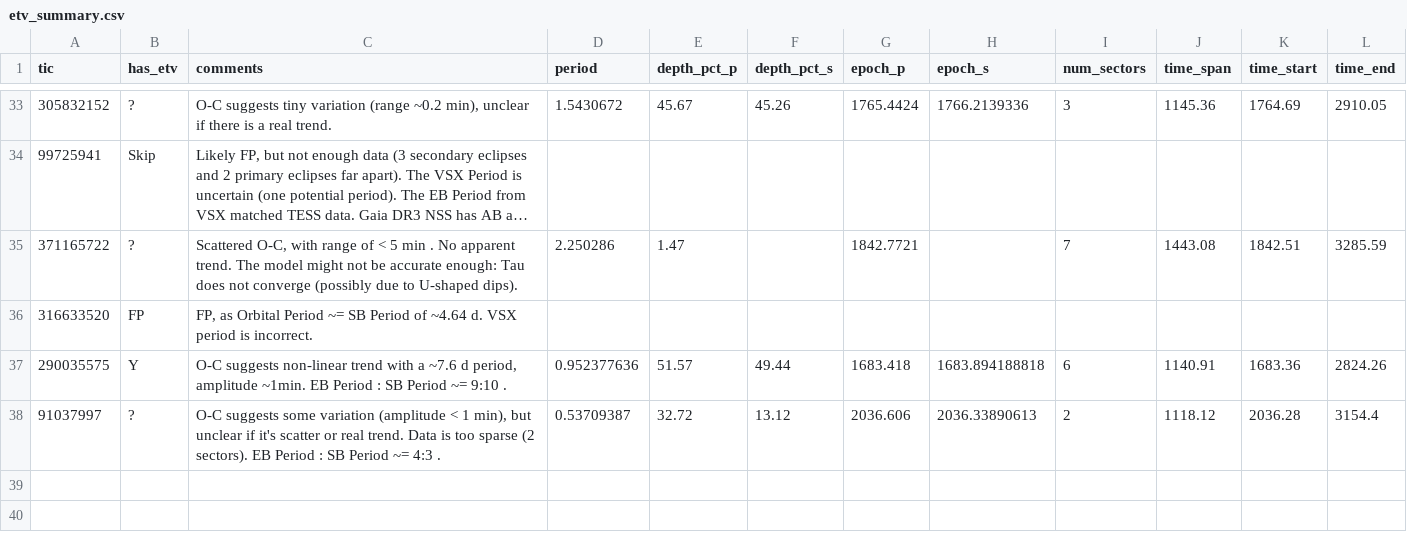
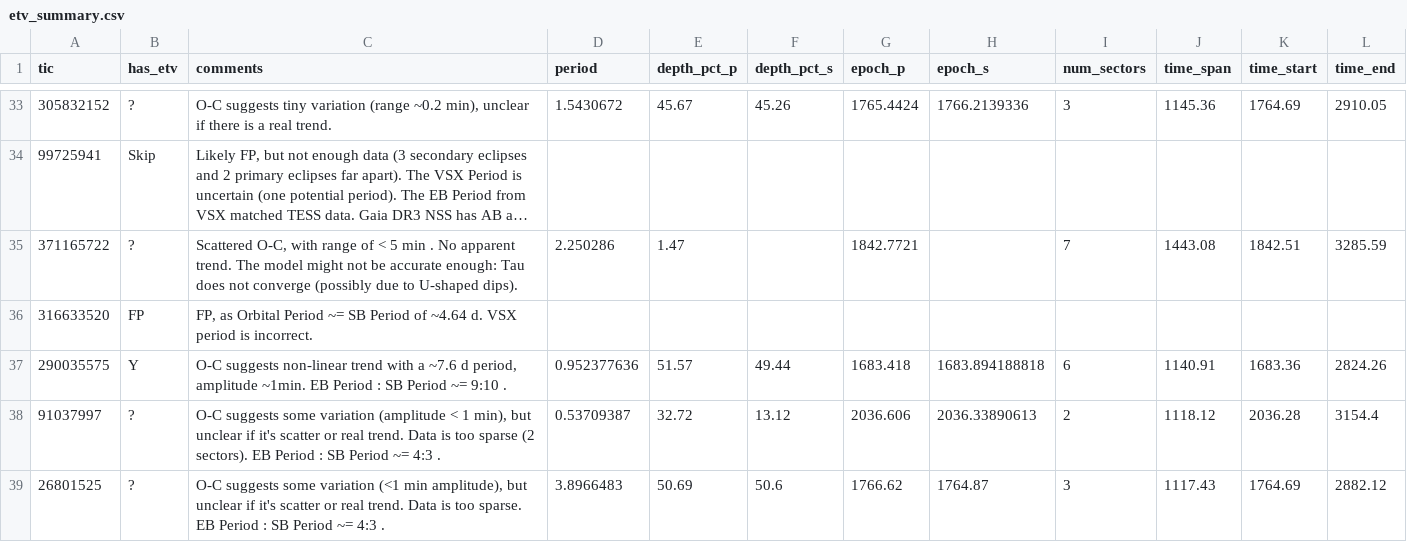
Before and after one commit to orionlee/PH_TESS_I_LightCurveViewer, a CSV file: eb_with_diff_sb_period/etv/etv_summary.csv, drawn as a sheet; only a part is shown, gaps mark what is left out; long unchanged cells end in …; the diff names each change by its address in the sheet, - before the commit and + after, or states it on an @@ line.

Commit message:
ETV for TIC 26801525: ?, some variation but possibly just scatter

```diff
--- a/eb_with_diff_sb_period/etv/etv_summary.csv
+++ b/eb_with_diff_sb_period/etv/etv_summary.csv
+row 39: 26801525 | ? | O-C suggests some variation (<1 min amplitude), but unclear if it's scatter or real trend. Data is too sparse. EB Period : SB Period ~= 4:3 . | 3.8966483 | 50.69 | 50.6 | 1766.62 | 1764.87 | 3 | 1117.43 | 1764.69 | 2882.12
```
Also changed, not shown: 2 other files.
